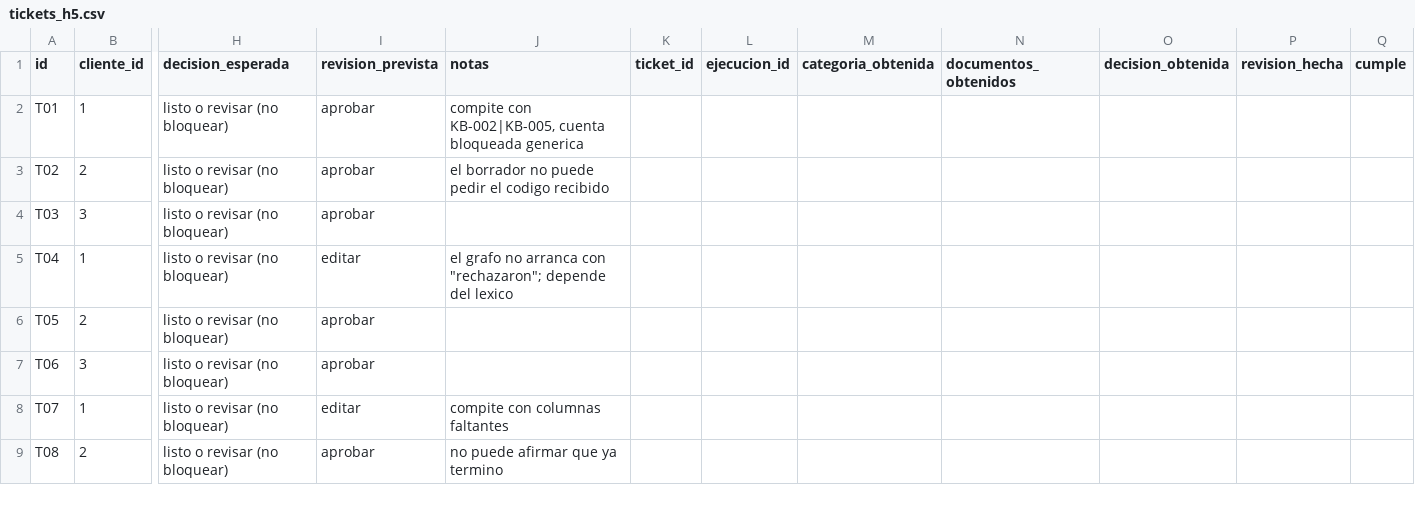
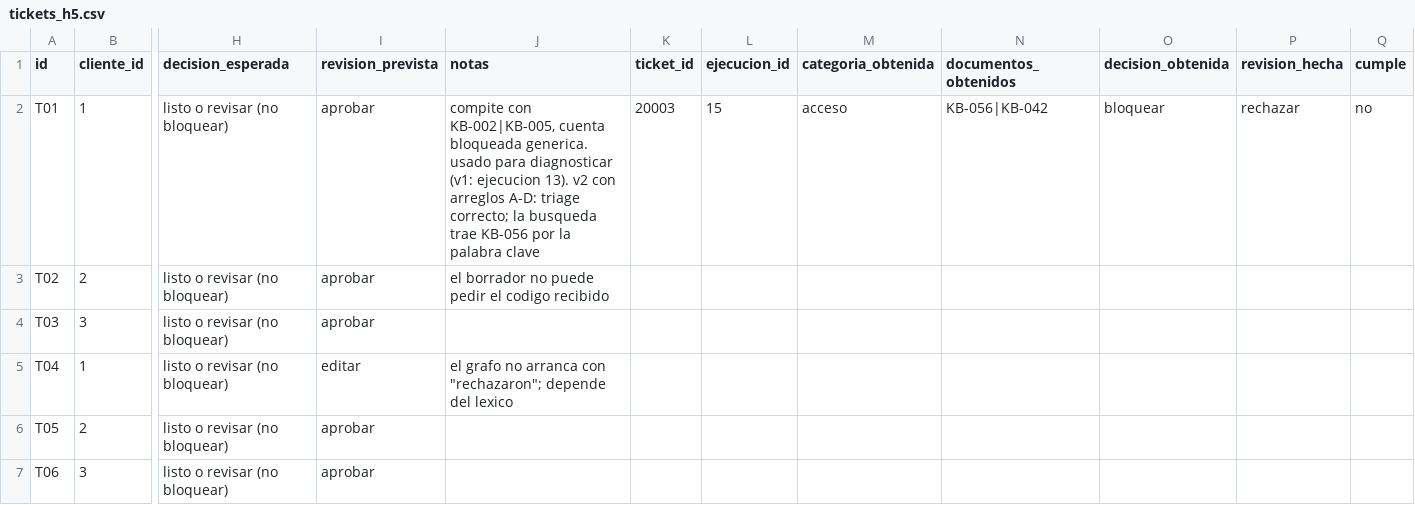
Before and after one commit to VynCrey/supportOps, a CSV file: docs/eval/tickets_h5.csv, drawn as a sheet; only a part is shown, gaps mark what is left out; the shorter side is filled out with more unchanged rows; the diff names each change by its address in the sheet, - before the commit and + after, or states it on an @@ line.

Commit message:
Sesion 2 (H5): T01 v2 anotado

```diff
--- a/docs/eval/tickets_h5.csv
+++ b/docs/eval/tickets_h5.csv
-J2 (notas): …cuenta bloqueada generica
+J2 (notas): …cuenta bloqueada generica. usado para diagnosticar (v1: ejecucion 13). v2 con arreglos A-D: triage correcto; la busqueda trae KB-056 por la palabra clave
-K2 (ticket_id): (empty)
+K2 (ticket_id): 20003
-L2 (ejecucion_id): (empty)
+L2 (ejecucion_id): 15
-M2 (categoria_obtenida): (empty)
+M2 (categoria_obtenida): acceso
-N2 (documentos_obtenidos): (empty)
+N2 (documentos_obtenidos): KB-056|KB-042
-O2 (decision_obtenida): (empty)
+O2 (decision_obtenida): bloquear
-P2 (revision_hecha): (empty)
+P2 (revision_hecha): rechazar
-Q2 (cumple): (empty)
+Q2 (cumple): no
```
